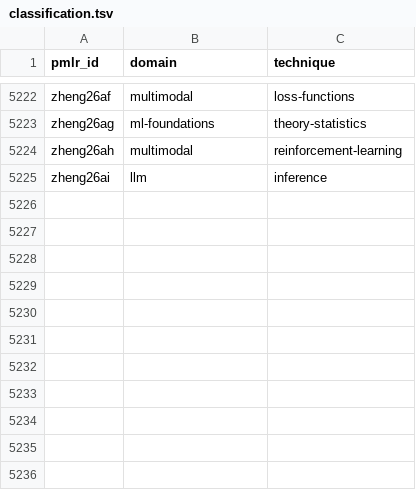
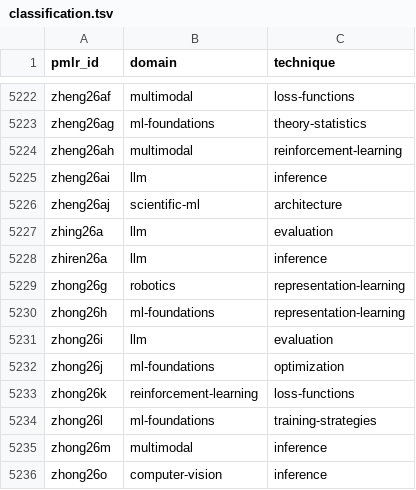
Before and after one commit to rascal-yang/Awesome-Research-Insights, a TSV file: conferences/icml-2026/classification.tsv, drawn as a sheet; only a part is shown, gaps mark what is left out.

Commit message:
Add provisional ICML 2026 cards 6132-6151

```diff
--- a/conferences/icml-2026/classification.tsv
+++ b/conferences/icml-2026/classification.tsv
@@ -5225 +5225,12 @@ zheng26ah	multimodal	reinforcement-learning
 zheng26ai	llm	inference
+zheng26aj	scientific-ml	architecture
+zhing26a	llm	evaluation
+zhiren26a	llm	inference
+zhong26g	robotics	representation-learning
+zhong26h	ml-foundations	representation-learning
+zhong26i	llm	evaluation
+zhong26j	ml-foundations	optimization
+zhong26k	reinforcement-learning	loss-functions
+zhong26l	ml-foundations	training-strategies
+zhong26m	multimodal	inference
+zhong26o	computer-vision	inference
```
Also changed, not shown: 35 other files.
